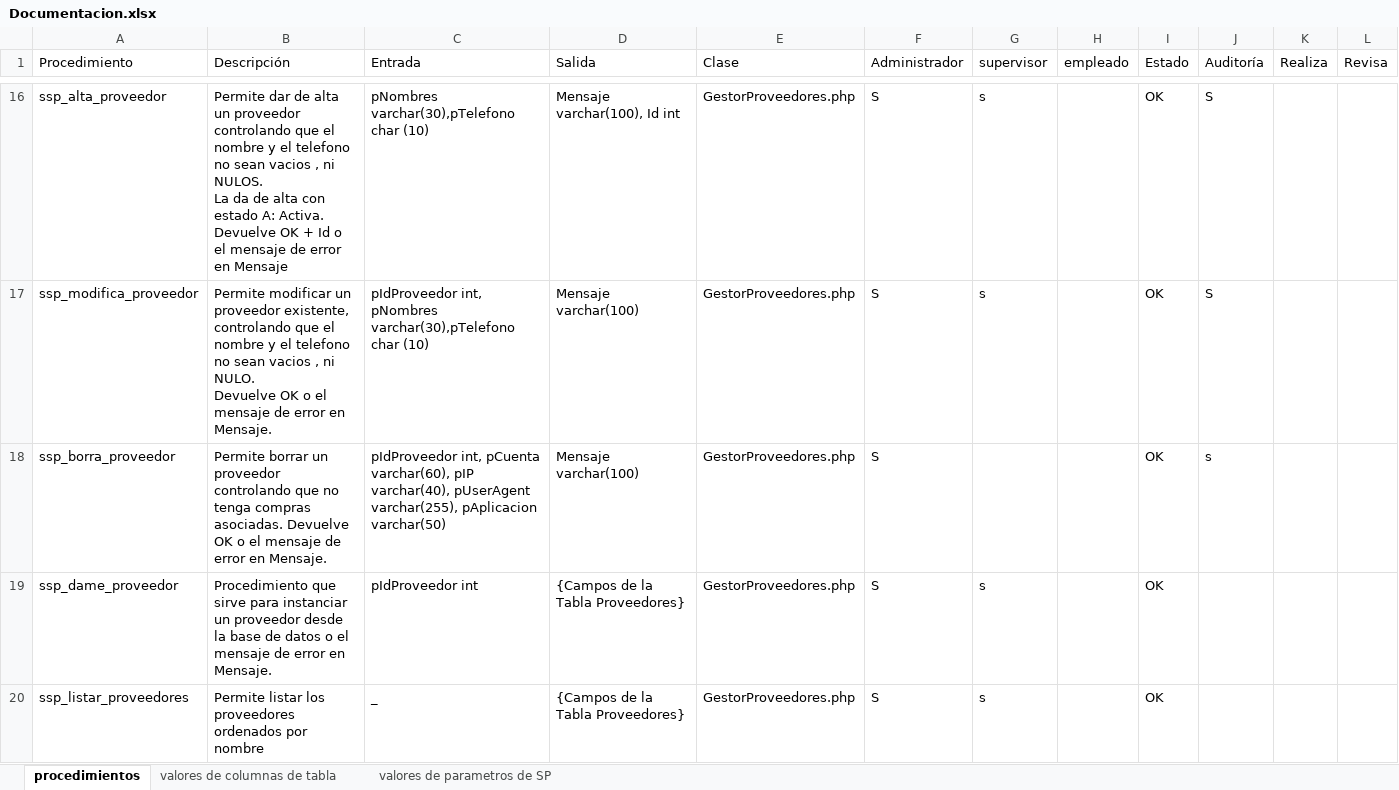
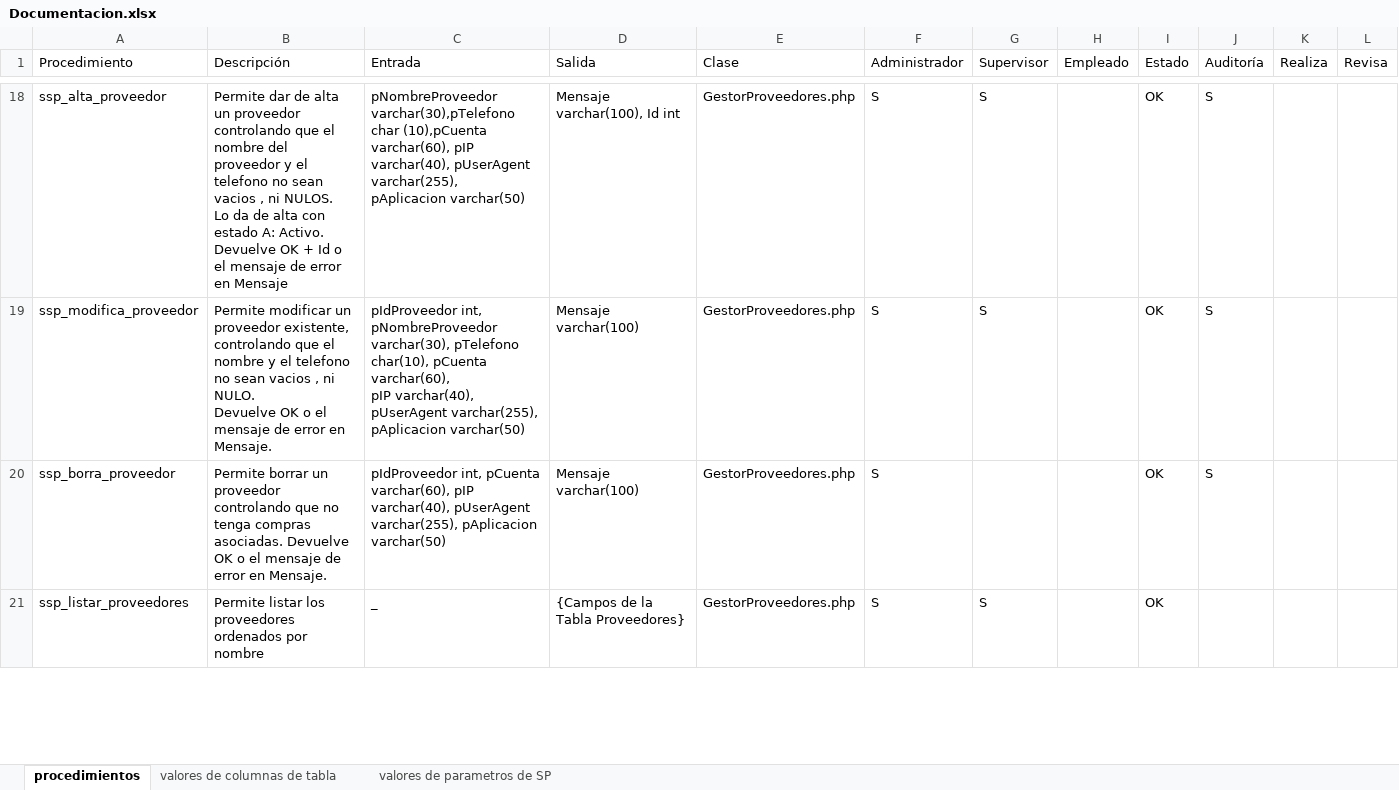
Before and after one commit to FacundoSC/CursoDeBasesDeDatosDeAltoRendimiento_Resolucion_Facundo, an Excel workbook: IngenieriaDatosDeAltoRendimientoFacundoCordoba/Documentacion.xlsx, sheet procedimientos, drawn as a sheet; only a part is shown, gaps mark what is left out; values as stored, in another font and other column widths than the file's, no cell formats; removed rows and columns are numbered as before the commit, all else as after; ↵ is a line break in a cell; the diff covers the shown part only; the diff names each change by its address in the sheet, - before the commit and + after, or states it on an @@ line.

```diff
--- a/IngenieriaDatosDeAltoRendimientoFacundoCordoba/Documentacion.xlsx (sheet procedimientos)
+++ b/IngenieriaDatosDeAltoRendimientoFacundoCordoba/Documentacion.xlsx (sheet procedimientos)
-G1: supervisor
+G1: Supervisor
-H1: empleado
+H1: Empleado
-B18 (Descripción): …el nombre y el telefono no sean vacios , ni NULOS. ↵ La da de alta con estado A: Activa. Devuelve OK…
+B18 (Descripción): …el nombre del proveedor y el telefono no sean vacios , ni NULOS. ↵ Lo da de alta con estado A: Activo. Devuelve OK…
-C18 (Entrada): pNombres varchar(30),pTelefono char (10)
+C18 (Entrada): pNombreProveedor varchar(30),pTelefono char (10),pCuenta varchar(60), pIP varchar(40), pUserAgent varchar(255), ↵ pAplicacion varchar(50)
-G18:G19 (Supervisor): s
+G18:G19 (Supervisor): S
-C19 (Entrada): pIdProveedor int, pNombres varchar(30),pTelefono char (10)
+C19 (Entrada): pIdProveedor int, pNombreProveedor varchar(30), pTelefono char(10), pCuenta varchar(60), ↵ pIP varchar(40), pUserAgent varchar(255), pAplicacion varchar(50)
-J20 (Auditoría): s
+J20 (Auditoría): S
-row 19: ssp_dame_proveedor | Procedimiento que sirve para instanciar un proveedor desde la base de datos o el mensaje de error en Mensaje. | pIdProveedor int | {Campos de la Tabla Proveedores} | GestorProveedores.php | S | s |  | OK
-G21 (Supervisor): s
+G21 (Supervisor): S
```
Also changed, not shown: 89 added rows, 20 removed rows and 37 edited cells elsewhere in this sheet, cell formats, 12 other files.
